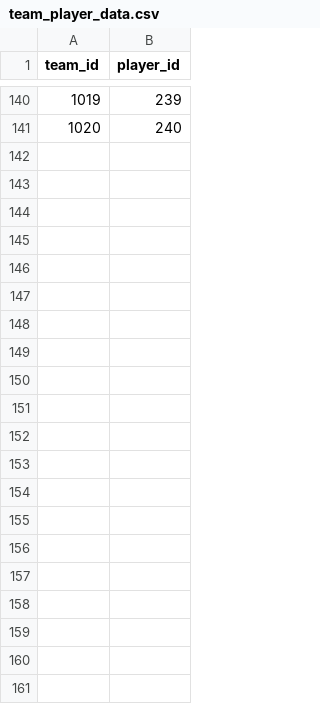
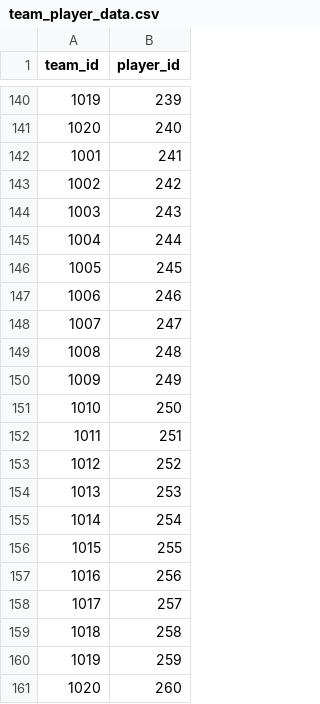
Before and after one commit to Ryandaydev/portfolio-project-previous, a CSV file: chapter2/team_player_data.csv, drawn as a sheet; only a part is shown, gaps mark what is left out.

```diff
--- a/chapter2/team_player_data.csv
+++ b/chapter2/team_player_data.csv
@@ -141 +141,21 @@ team_id,player_id
 1020,240
+1001,241
+1002,242
+1003,243
+1004,244
+1005,245
+1006,246
+1007,247
+1008,248
+1009,249
+1010,250
+1011,251
+1012,252
+1013,253
+1014,254
+1015,255
+1016,256
+1017,257
+1018,258
+1019,259
+1020,260
```
Also changed, not shown: chapter2/player_data.csv.
